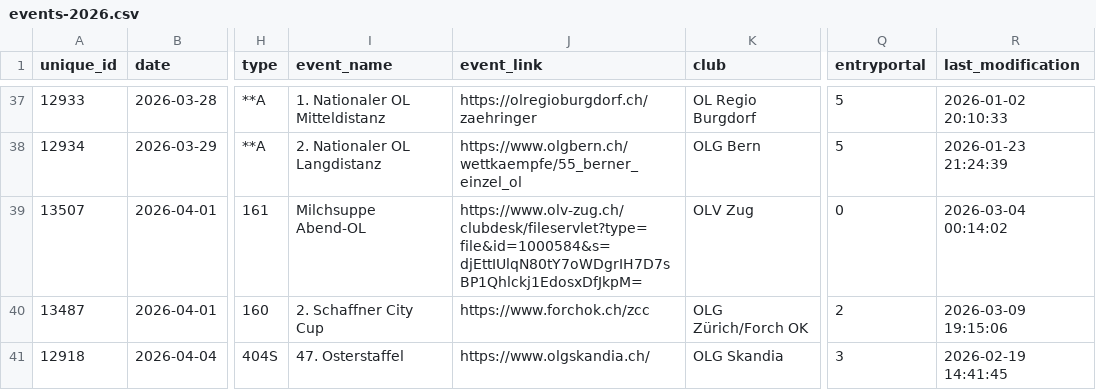
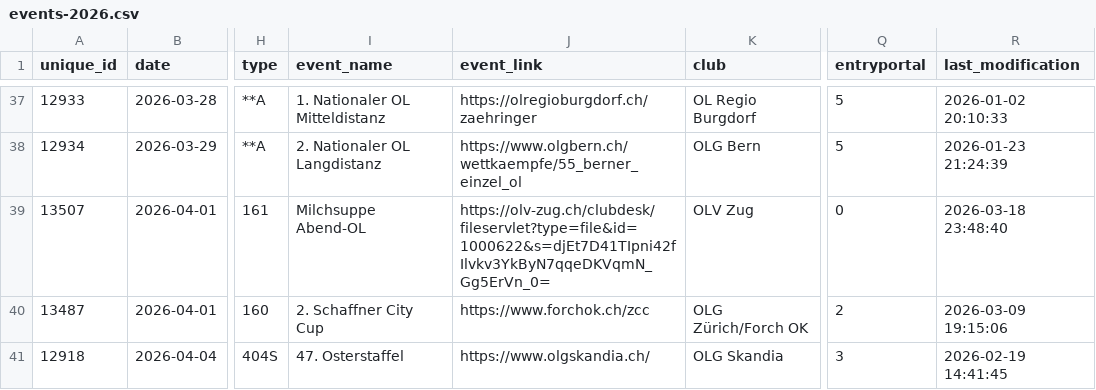
Before and after one commit to fabianHueni/swiss-orienteering-events, a CSV file: public/data/events-2026.csv, drawn as a sheet; only a part is shown, gaps mark what is left out; the diff covers the shown part only; the diff names each change by its address in the sheet, - before the commit and + after, or states it on an @@ line.

```diff
--- a/public/data/events-2026.csv
+++ b/public/data/events-2026.csv
-J39 (event_link): https://www.olv-zug.ch/clubdesk/fileservlet?type=file&id=1000584&s=djEttIUlqN80tY7oWDgrIH7D7sBP1Qhlckj1EdosxDfJkpM=
+J39 (event_link): https://olv-zug.ch/clubdesk/fileservlet?type=file&id=1000622&s=djEt7D41TIpni42fIlvkv3YkByN7qqeDKVqmN_Gg5ErVn_0=
-R39 (last_modification): 2026-03-04 00:14:02
+R39 (last_modification): 2026-03-18 23:48:40
```
Also changed, not shown: 19 edited cells elsewhere in this file.
